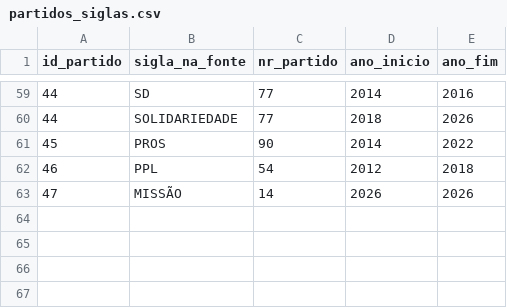
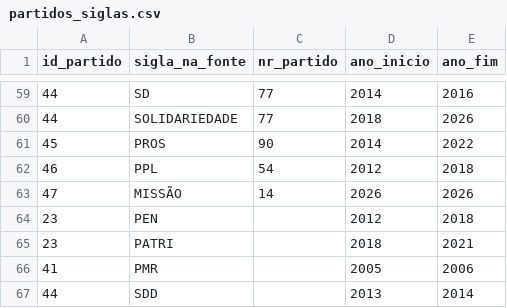
Before and after one commit to codigo-publico-brasil/dado-publico-brasil, a CSV file: dbt/seeds/core/partidos_siglas.csv, drawn as a sheet; only a part is shown, gaps mark what is left out.

```diff
--- a/dbt/seeds/core/partidos_siglas.csv
+++ b/dbt/seeds/core/partidos_siglas.csv
@@ -63 +63,5 @@ id_partido,sigla_na_fonte,nr_partido,ano_inicio,ano_fim
 47,MISSÃO,14,2026,2026
+23,PEN,,2012,2018
+23,PATRI,,2018,2021
+41,PMR,,2005,2006
+44,SDD,,2013,2014
```
Also changed, not shown: 5 other files.
